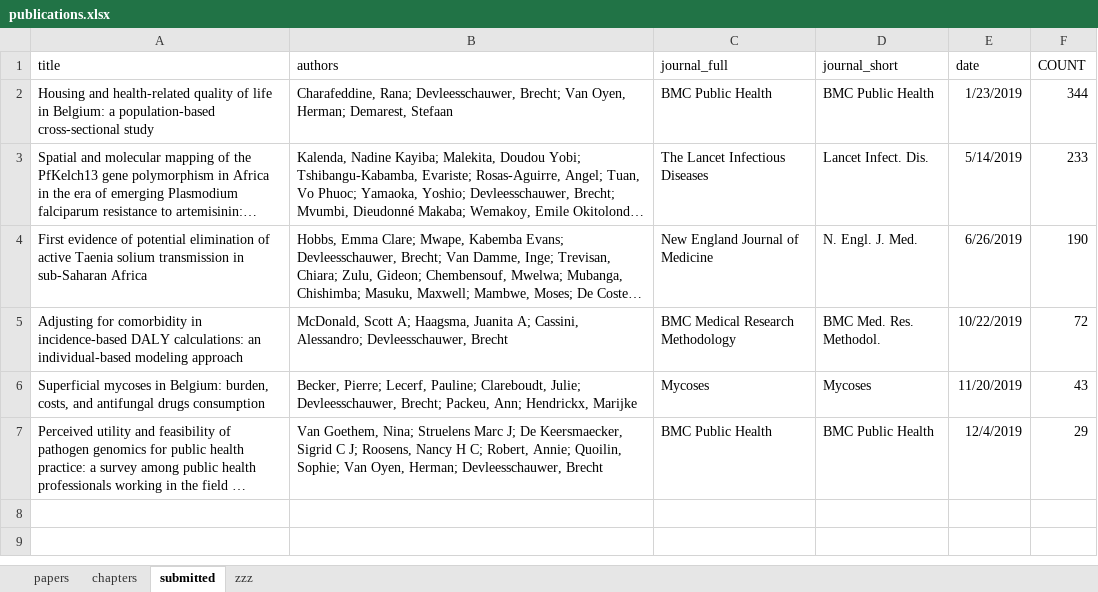
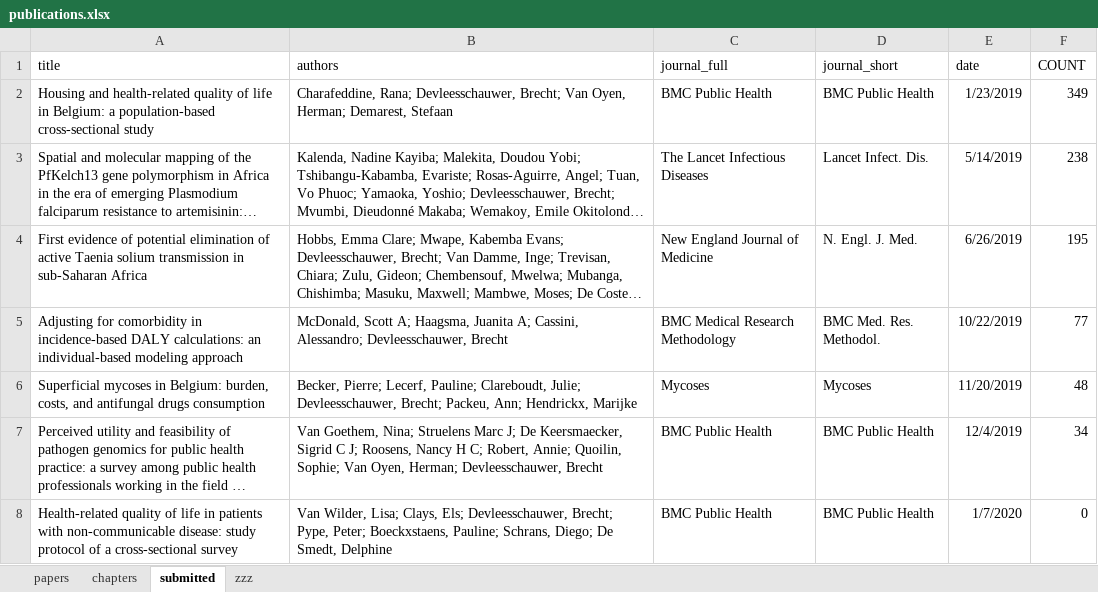
Before and after one commit to brechtdv/vitae, an Excel workbook: publications.xlsx, sheet submitted, drawn as a sheet; long unchanged cells end in …; values as stored, in another font and other column widths than the file's, no borders; table styles not drawn; the diff names each change by its address in the sheet, - before the commit and + after, or states it on an @@ line.

```diff
--- a/publications.xlsx (sheet submitted)
+++ b/publications.xlsx (sheet submitted)
-F2 (COUNT): 344
+F2 (COUNT): 349
-F3 (COUNT): 233
+F3 (COUNT): 238
-F4 (COUNT): 190
+F4 (COUNT): 195
-F5 (COUNT): 72
+F5 (COUNT): 77
-F6 (COUNT): 43
+F6 (COUNT): 48
-F7 (COUNT): 29
+F7 (COUNT): 34
+row 8: Health-related quality of life in patients with non-communicable disease: study protocol of a cross-sectional survey | Van Wilder, Lisa; Clays, Els; Devleesschauwer, Brecht; Pype, Peter; Boeckxstaens, Pauline; Schrans, Diego; De Smedt, Delphine | BMC Public Health | BMC Public Health | 1/7/2020 | 0
```
Also changed, not shown: 2 other files.
